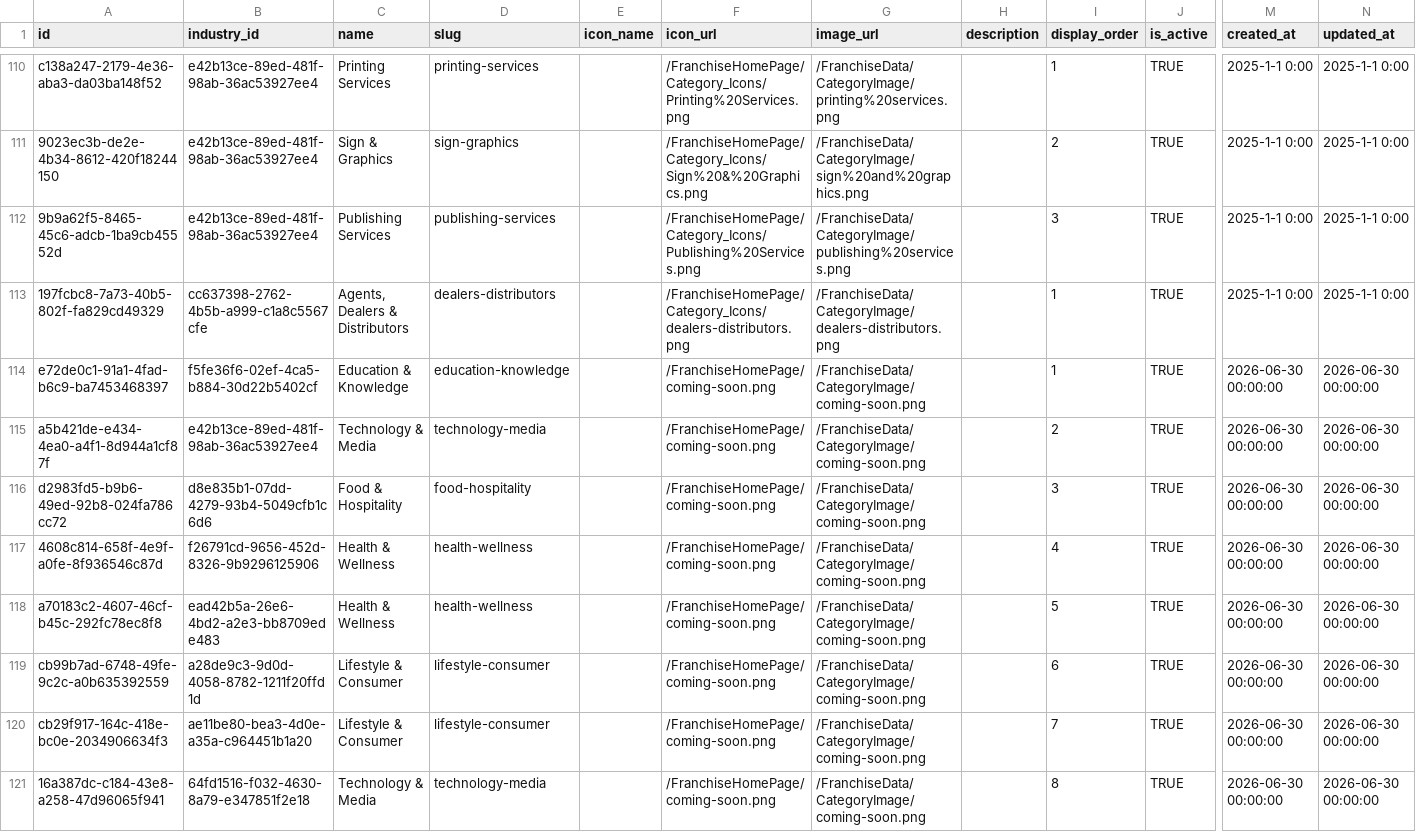
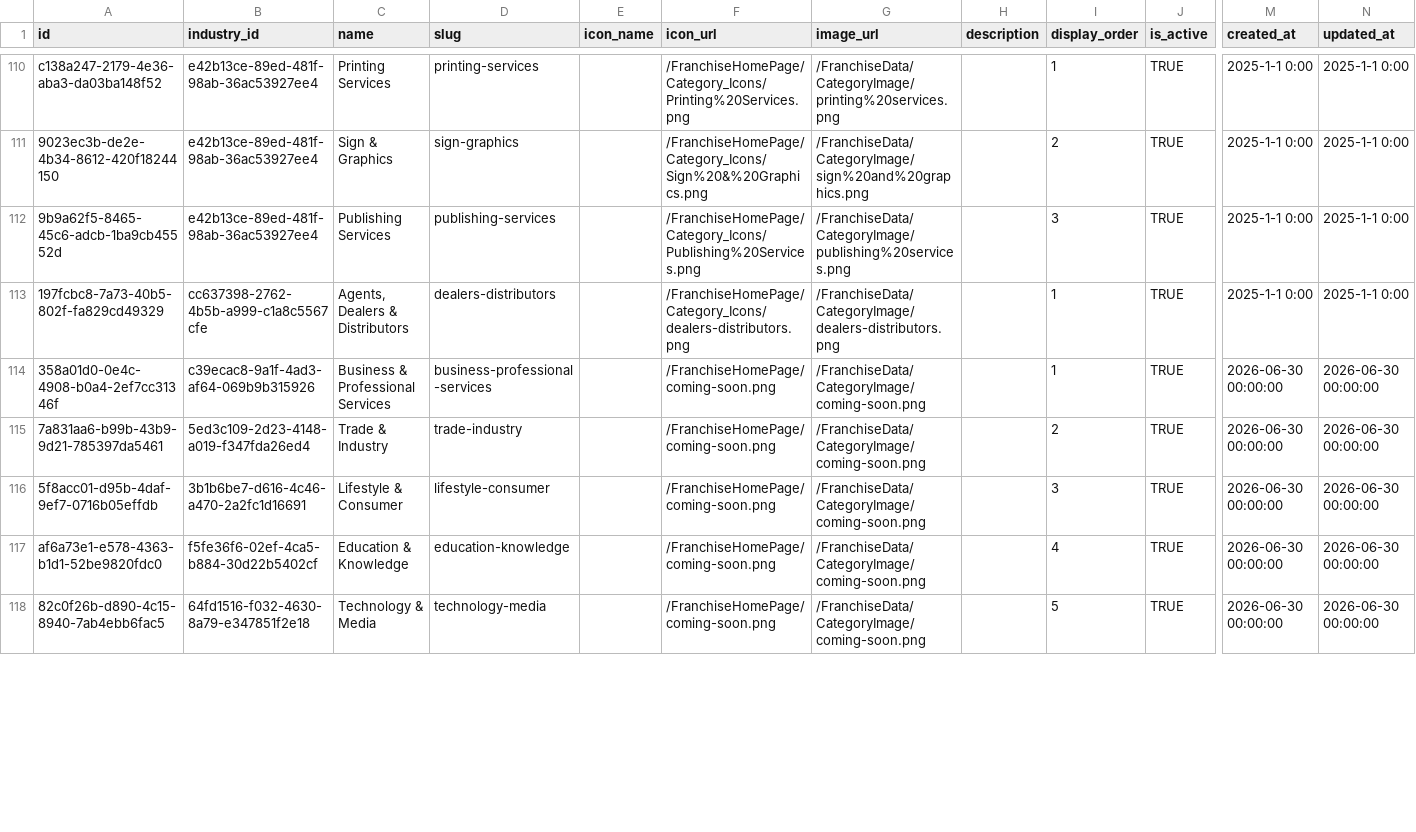
Before and after one commit to ShivcharanJalendra1908/Camunda-Workers, a CSV file: data/postgres/v2-data/categories.csv, drawn as a sheet; only a part is shown, gaps mark what is left out; removed rows and columns are numbered as before the commit, all else as after; rows hold the shown columns only; the diff covers the shown part only; the diff names each change by its address in the sheet, - before the commit and + after, or states it on an @@ line.

Commit message:
fix: make exactly 8 unique category rows for associations in categories.csv

```diff
--- a/data/postgres/v2-data/categories.csv
+++ b/data/postgres/v2-data/categories.csv
-A114 (id): e72de0c1-91a1-4fad-b6c9-ba7453468397
+A114 (id): 358a01d0-0e4c-4908-b0a4-2ef7cc31346f
-B114 (industry_id): f5fe36f6-02ef-4ca5-b884-30d22b5402cf
+B114 (industry_id): c39ecac8-9a1f-4ad3-af64-069b9b315926
-C114 (name): Education & Knowledge
+C114 (name): Business & Professional Services
-D114 (slug): education-knowledge
+D114 (slug): business-professional-services
-A115 (id): a5b421de-e434-4ea0-a4f1-8d944a1cf87f
+A115 (id): 7a831aa6-b99b-43b9-9d21-785397da5461
-B115 (industry_id): e42b13ce-89ed-481f-98ab-36ac53927ee4
+B115 (industry_id): 5ed3c109-2d23-4148-a019-f347fda26ed4
-C115 (name): Technology & Media
+C115 (name): Trade & Industry
-D115 (slug): technology-media
+D115 (slug): trade-industry
-A116 (id): d2983fd5-b9b6-49ed-92b8-024fa786cc72
+A116 (id): 5f8acc01-d95b-4daf-9ef7-0716b05effdb
-B116 (industry_id): d8e835b1-07dd-4279-93b4-5049cfb1c6d6
+B116 (industry_id): 3b1b6be7-d616-4c46-a470-2a2fc1d16691
-C116 (name): Food & Hospitality
+C116 (name): Lifestyle & Consumer
-D116 (slug): food-hospitality
+D116 (slug): lifestyle-consumer
-A117 (id): 4608c814-658f-4e9f-a0fe-8f936546c87d
+A117 (id): af6a73e1-e578-4363-b1d1-52be9820fdc0
-B117 (industry_id): f26791cd-9656-452d-8326-9b9296125906
+B117 (industry_id): f5fe36f6-02ef-4ca5-b884-30d22b5402cf
-C117 (name): Health & Wellness
+C117 (name): Education & Knowledge
-D117 (slug): health-wellness
+D117 (slug): education-knowledge
-row 118: a70183c2-4607-46cf-b45c-292fc78ec8f8 | ead42b5a-26e6-4bd2-a2e3-bb8709ede483 | Health & Wellness | health-wellness |  | /FranchiseHomePage/coming-soon.png | /FranchiseData/CategoryImage/coming-soon.png |  | 5 | TRUE | 2026-06-30 00:00:00 | 2026-06-30 00:00:00
-row 119: cb99b7ad-6748-49fe-9c2c-a0b635392559 | a28de9c3-9d0d-4058-8782-1211f20ffd1d | Lifestyle & Consumer | lifestyle-consumer |  | /FranchiseHomePage/coming-soon.png | /FranchiseData/CategoryImage/coming-soon.png |  | 6 | TRUE | 2026-06-30 00:00:00 | 2026-06-30 00:00:00
-row 120: cb29f917-164c-418e-bc0e-2034906634f3 | ae11be80-bea3-4d0e-a35a-c964451b1a20 | Lifestyle & Consumer | lifestyle-consumer |  | /FranchiseHomePage/coming-soon.png | /FranchiseData/CategoryImage/coming-soon.png |  | 7 | TRUE | 2026-06-30 00:00:00 | 2026-06-30 00:00:00
-A118 (id): 16a387dc-c184-43e8-a258-47d96065f941
+A118 (id): 82c0f26b-d890-4c15-8940-7ab4ebb6fac5
-I118 (display_order): 8
+I118 (display_order): 5
```
Also changed, not shown: 9 removed rows and 13 edited cells elsewhere in this file, data/postgres/v2-data/listing_categories.csv.
